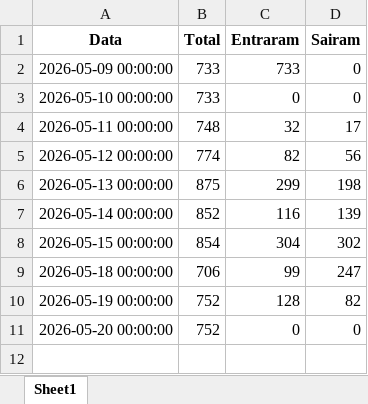
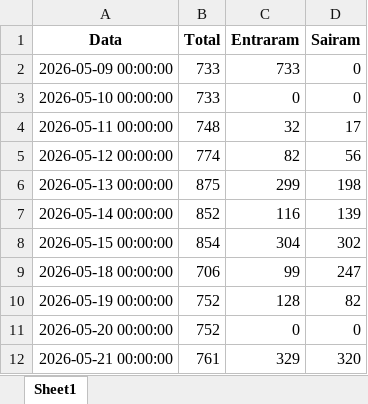
Before and after one commit to Renato-Donadel/monitor-pedidos, an Excel workbook: data/mensal_status/manuais_cache.xlsx, sheet Sheet1, drawn as a sheet; values as stored, in another font and other column widths than the file's, no borders; the diff names each change by its address in the sheet, - before the commit and + after, or states it on an @@ line.

```diff
--- a/data/mensal_status/manuais_cache.xlsx (sheet Sheet1)
+++ b/data/mensal_status/manuais_cache.xlsx (sheet Sheet1)
+row 12: 2026-05-21 00:00:00 | 761 | 329 | 320
```
Also changed, not shown: 3 other files.
